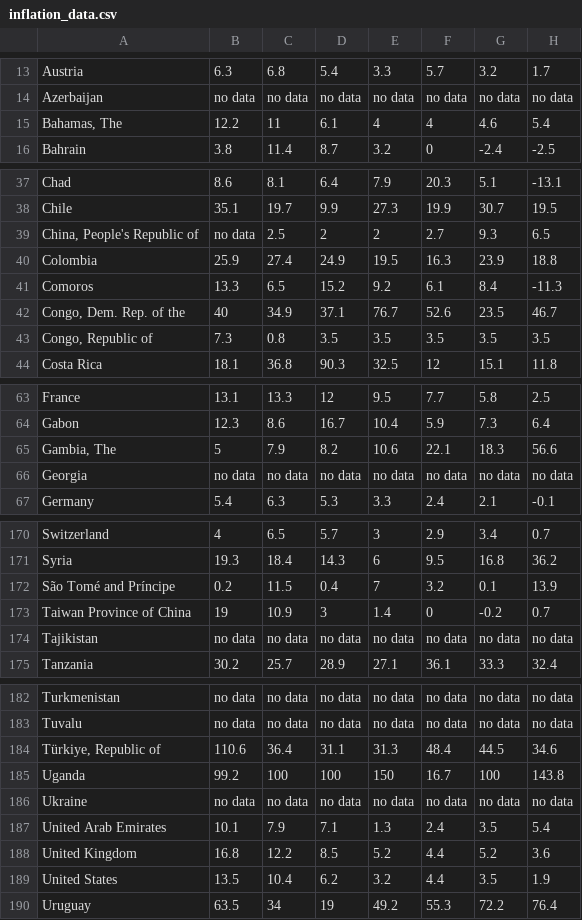
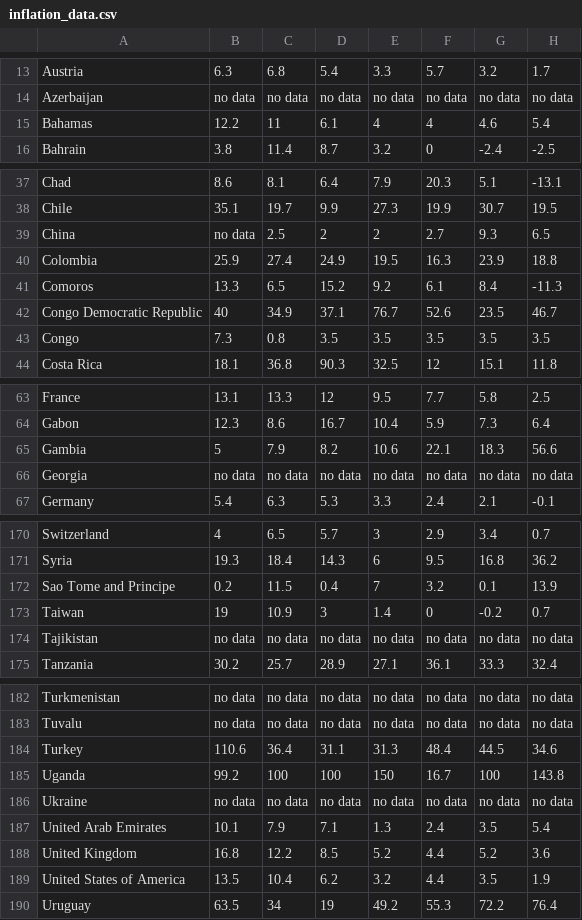
Before and after one commit to chianyee32/3179, a CSV file: inflation_data.csv, drawn as a sheet; only a part is shown, gaps mark what is left out; the diff covers the shown part only; the diff names each change by its address in the sheet, - before the commit and + after, or states it on an @@ line.

Commit message:
Update inflation_data.csv

```diff
--- a/inflation_data.csv
+++ b/inflation_data.csv
-A15: Bahamas, The
+A15: Bahamas
-A39: China, People's Republic of
+A39: China
-A42: Congo, Dem. Rep. of the
+A42: Congo Democratic Republic
-A43: Congo, Republic of
+A43: Congo
-A65: Gambia, The
+A65: Gambia
-A172: São Tomé and Príncipe
+A172: Sao Tome and Principe
-A173: Taiwan Province of China
+A173: Taiwan
-A184: Türkiye, Republic of
+A184: Turkey
-A189: United States
+A189: United States of America
```
Also changed, not shown: 5 edited cells elsewhere in this file.
